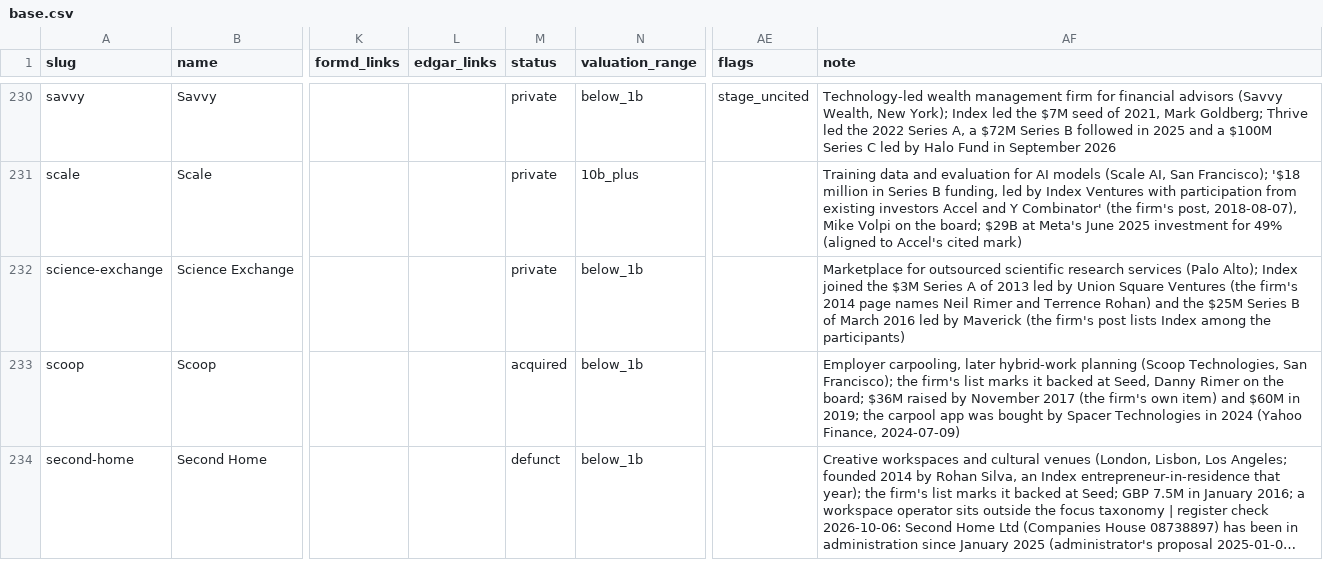
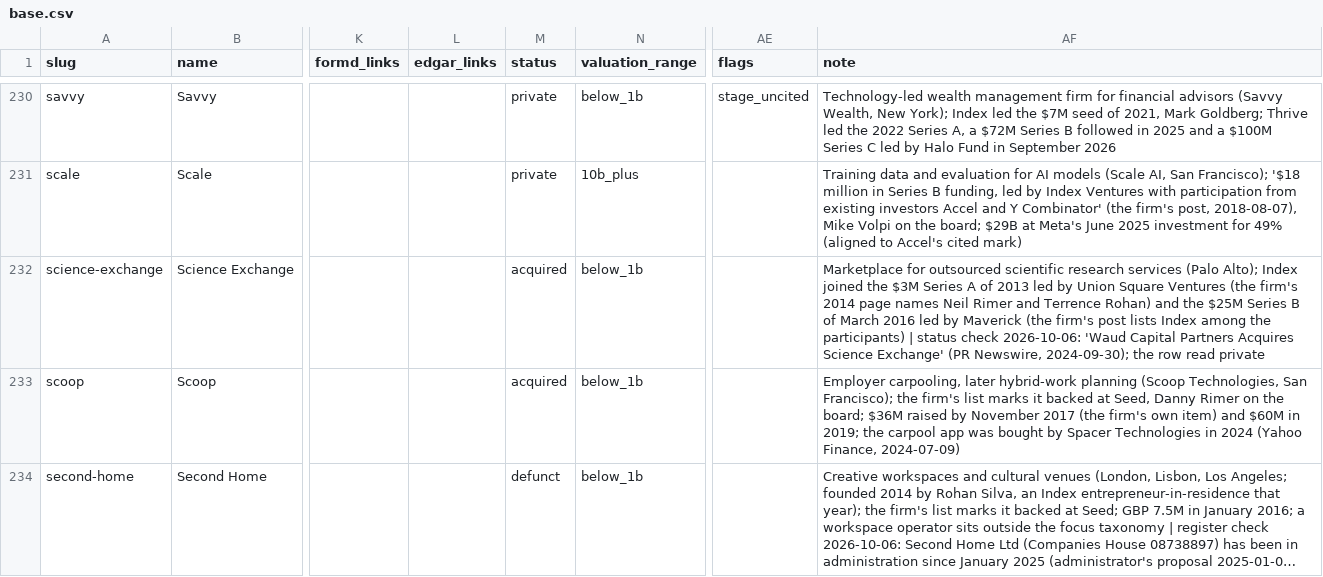
Before and after one commit to Erik-List/merit-capital, a CSV file: data/collection/investors/index-ventures/companies/base.csv, drawn as a sheet; only a part is shown, gaps mark what is left out; long unchanged cells end in …; the diff covers the shown part only; the diff names each change by its address in the sheet, - before the commit and + after, or states it on an @@ line.

```diff
--- a/data/collection/investors/index-ventures/companies/base.csv
+++ b/data/collection/investors/index-ventures/companies/base.csv
-M232 (status): private
+M232 (status): acquired
-AF232 (note): …the participants)
+AF232 (note): …the participants) | status check 2026-10-06: 'Waud Capital Partners Acquires Science Exchange' (PR Newswire, 2024-09-30); the row read private
```
Also changed, not shown: 28 edited cells elsewhere in this file, 42 other files.
